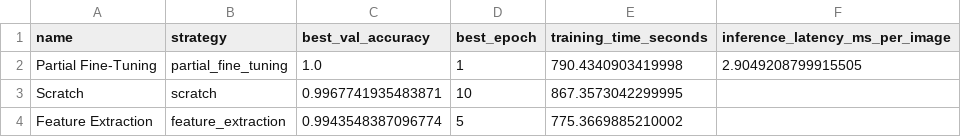
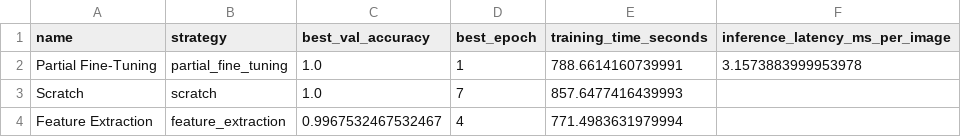
Before and after one commit to SangPlanetDestroyer/P2_vision_deep-learning, a CSV file: results/comparison.csv, drawn as a sheet.

```diff
--- a/results/comparison.csv
+++ b/results/comparison.csv
@@ -1,4 +1,4 @@
 name,strategy,best_val_accuracy,best_epoch,training_time_seconds,inference_latency_ms_per_image
-Partial Fine-Tuning,partial_fine_tuning,1.0,1,790.4340903419998,2.9049208799915505
-Scratch,scratch,0.9967741935483871,10,867.3573042299995,
-Feature Extraction,feature_extraction,0.9943548387096774,5,775.3669885210002,
+Partial Fine-Tuning,partial_fine_tuning,1.0,1,788.6614160739991,3.1573883999953978
+Scratch,scratch,1.0,7,857.6477416439993,
+Feature Extraction,feature_extraction,0.9967532467532467,4,771.4983631979994,
```
Also changed, not shown: 4 other files.
